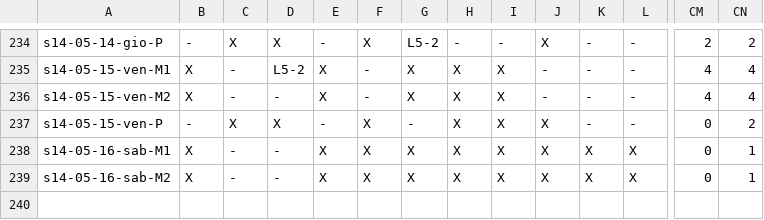
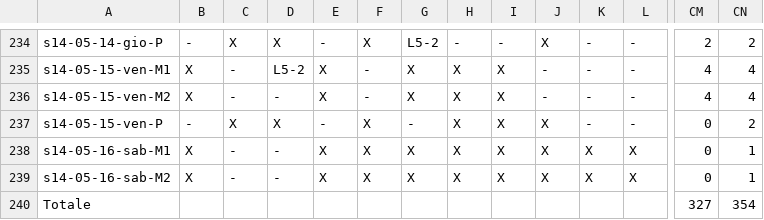
Before and after one commit to guglielmo/cosmic-school-scheduler, a CSV file: data/output/calendario_laboratori.csv, drawn as a sheet; only a part is shown, gaps mark what is left out; rows hold the shown columns only; the diff names each change by its address in the sheet, - before the commit and + after, or states it on an @@ line.

```diff
--- a/data/output/calendario_laboratori.csv
+++ b/data/output/calendario_laboratori.csv
+row 240: Totale |  |  |  |  |  |  |  |  |  |  |  | 327 | 354
```
Also changed, not shown: 1 other file.
